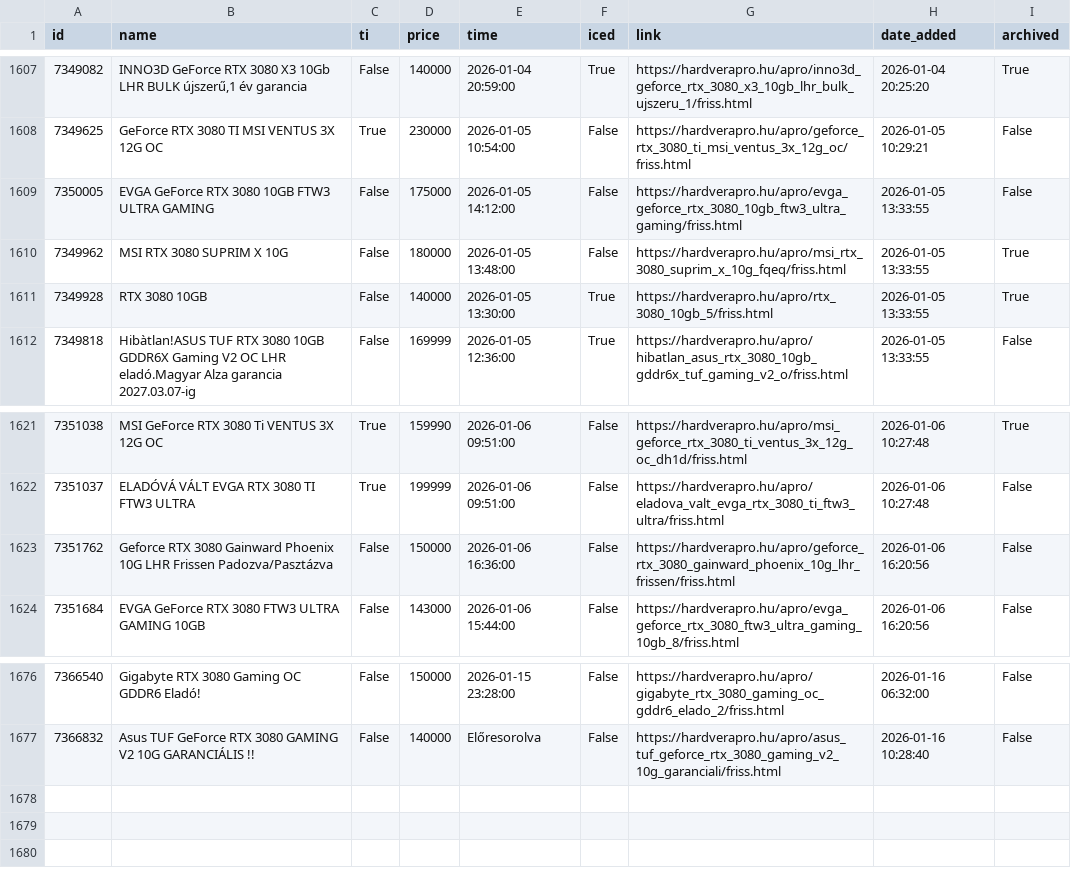
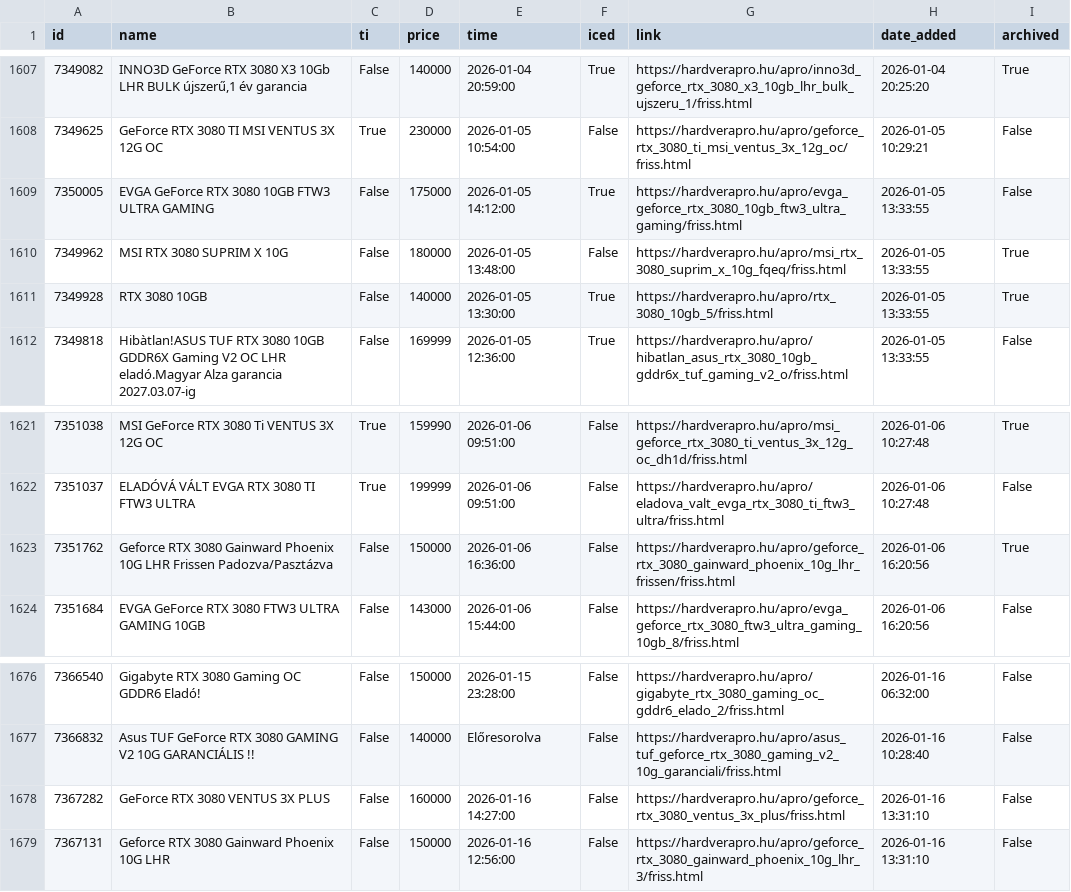
Before and after one commit to leviipope/scraping_hardverapro, a CSV file: gpu_listings.csv, drawn as a sheet; only a part is shown, gaps mark what is left out.

```diff
--- a/gpu_listings.csv
+++ b/gpu_listings.csv
@@ -1608,3 +1608,3 @@ id,name,ti,price,time,iced,link,date_added,archived
 7349625,GeForce RTX 3080 TI MSI VENTUS 3X 12G OC,True,230000,2026-01-05 10:54:00,False,https://hardverapro.hu/apro/geforce_rtx_3080_ti_msi_ventus_3x_12g_oc/friss.html,2026-01-05 10:29:21,False
-7350005,EVGA GeForce RTX 3080 10GB FTW3 ULTRA GAMING,False,175000,2026-01-05 14:12:00,False,https://hardverapro.hu/apro/evga_geforce_rtx_3080_10gb_ftw3_ultra_gaming/friss.html,2026-01-05 13:33:55,False
+7350005,EVGA GeForce RTX 3080 10GB FTW3 ULTRA GAMING,False,175000,2026-01-05 14:12:00,True,https://hardverapro.hu/apro/evga_geforce_rtx_3080_10gb_ftw3_ultra_gaming/friss.html,2026-01-05 13:33:55,False
 7349962,MSI RTX 3080 SUPRIM X 10G,False,180000,2026-01-05 13:48:00,False,https://hardverapro.hu/apro/msi_rtx_3080_suprim_x_10g_fqeq/friss.html,2026-01-05 13:33:55,True
@@ -1622,3 +1622,3 @@ id,name,ti,price,time,iced,link,date_added,archived
 7351037,ELADÓVÁ VÁLT EVGA RTX 3080 TI FTW3 ULTRA,True,199999,2026-01-06 09:51:00,False,https://hardverapro.hu/apro/eladova_valt_evga_rtx_3080_ti_ftw3_ultra/friss.html,2026-01-06 10:27:48,False
-7351762,Geforce RTX 3080 Gainward Phoenix 10G LHR Frissen Padozva/Pasztázva,False,150000,2026-01-06 16:36:00,False,https://hardverapro.hu/apro/geforce_rtx_3080_gainward_phoenix_10g_lhr_frissen/friss.html,2026-01-06 16:20:56,False
+7351762,Geforce RTX 3080 Gainward Phoenix 10G LHR Frissen Padozva/Pasztázva,False,150000,2026-01-06 16:36:00,False,https://hardverapro.hu/apro/geforce_rtx_3080_gainward_phoenix_10g_lhr_frissen/friss.html,2026-01-06 16:20:56,True
 7351684,EVGA GeForce RTX 3080 FTW3 ULTRA GAMING 10GB,False,143000,2026-01-06 15:44:00,False,https://hardverapro.hu/apro/evga_geforce_rtx_3080_ftw3_ultra_gaming_10gb_8/friss.html,2026-01-06 16:20:56,False
@@ -1677 +1677,3 @@ id,name,ti,price,time,iced,link,date_added,archived
 7366832,Asus TUF GeForce RTX 3080 GAMING V2 10G GARANCIÁLIS !!,False,140000,Előresorolva,False,https://hardverapro.hu/apro/asus_tuf_geforce_rtx_3080_gaming_v2_10g_garanciali/friss.html,2026-01-16 10:28:40,False
+7367282,GeForce RTX 3080 VENTUS 3X PLUS,False,160000,2026-01-16 14:27:00,False,https://hardverapro.hu/apro/geforce_rtx_3080_ventus_3x_plus/friss.html,2026-01-16 13:31:10,False
+7367131,Geforce RTX 3080 Gainward Phoenix 10G LHR,False,150000,2026-01-16 12:56:00,False,https://hardverapro.hu/apro/geforce_rtx_3080_gainward_phoenix_10g_lhr_3/friss.html,2026-01-16 13:31:10,False
```
Also changed, not shown: 1 other file.
